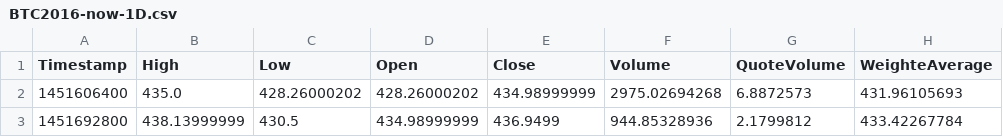
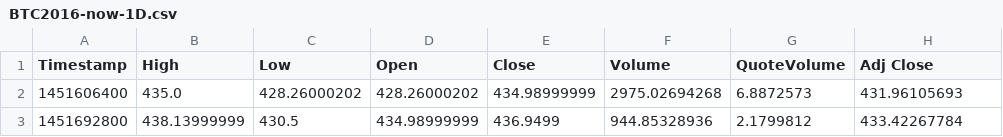
Before and after one commit to xiangzz159/quantitative, a CSV file: data/BTC2016-now-1D.csv, drawn as a sheet; only a part is shown.

```diff
--- a/data/BTC2016-now-1D.csv
+++ b/data/BTC2016-now-1D.csv
@@ -1,2 +1,2 @@
-Timestamp,High,Low,Open,Close,Volume,QuoteVolume,WeighteAverage
+Timestamp,High,Low,Open,Close,Volume,QuoteVolume,Adj Close
 1451606400,435.0,428.26000202,428.26000202,434.98999999,2975.02694268,6.8872573,431.96105693
```
Also changed, not shown: data/BTC2016-now-4H.csv, data/BTC2018-08-15-now-2H.csv, 5 other files.
